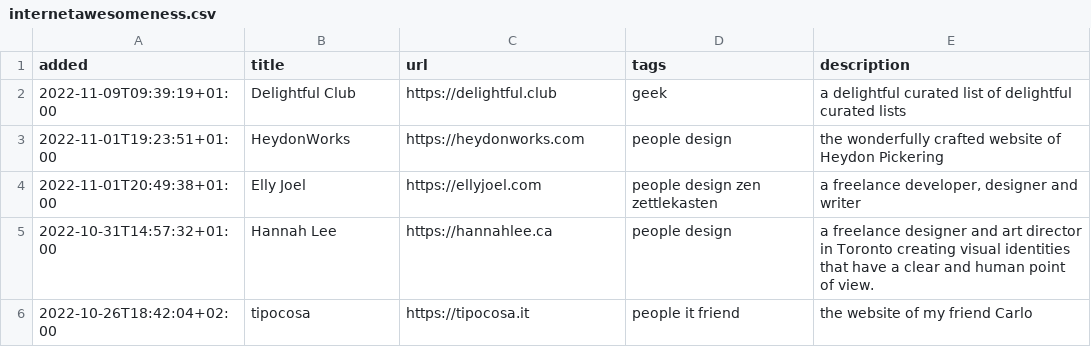
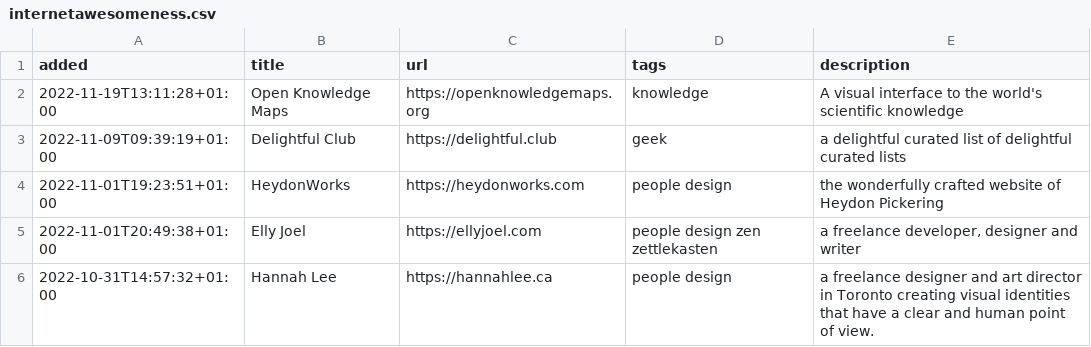
Before and after one commit to xplosionmind/tommi.space, a CSV file: data/internetawesomeness.csv, drawn as a sheet; only a part is shown; the shorter side is filled out with more unchanged rows; the diff names each change by its address in the sheet, - before the commit and + after, or states it on an @@ line.

```diff
--- a/data/internetawesomeness.csv
+++ b/data/internetawesomeness.csv
+row 2: 2022-11-19T13:11:28+01:00 | Open Knowledge Maps | https://openknowledgemaps.org | knowledge | A visual interface to the world's scientific knowledge
```
Also changed, not shown: 5 other files.
